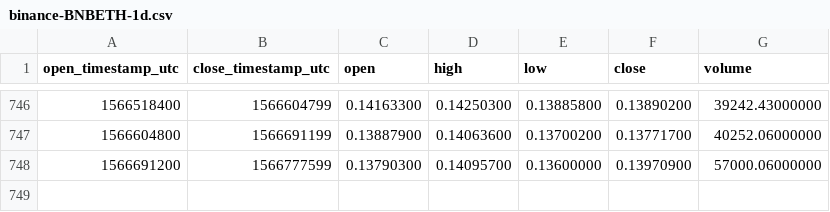
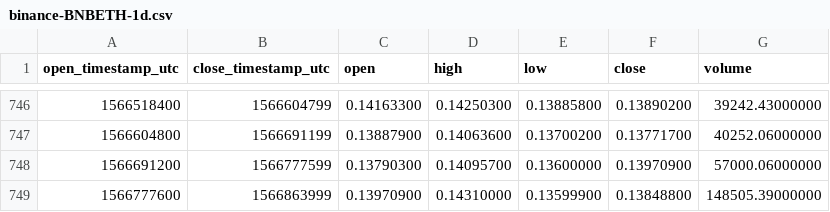
Before and after one commit to cryptobigbro/binance-BNBETH, a CSV file: binance-BNBETH-1d.csv, drawn as a sheet; only a part is shown, gaps mark what is left out; the diff names each change by its address in the sheet, - before the commit and + after, or states it on an @@ line.

Commit message:
Update OHLCV data.

```diff
--- a/binance-BNBETH-1d.csv
+++ b/binance-BNBETH-1d.csv
+row 749: 1566777600 | 1566863999 | 0.13970900 | 0.14310000 | 0.13599900 | 0.13848800 | 148505.39000000
```
Also changed, not shown: 1 other file.
